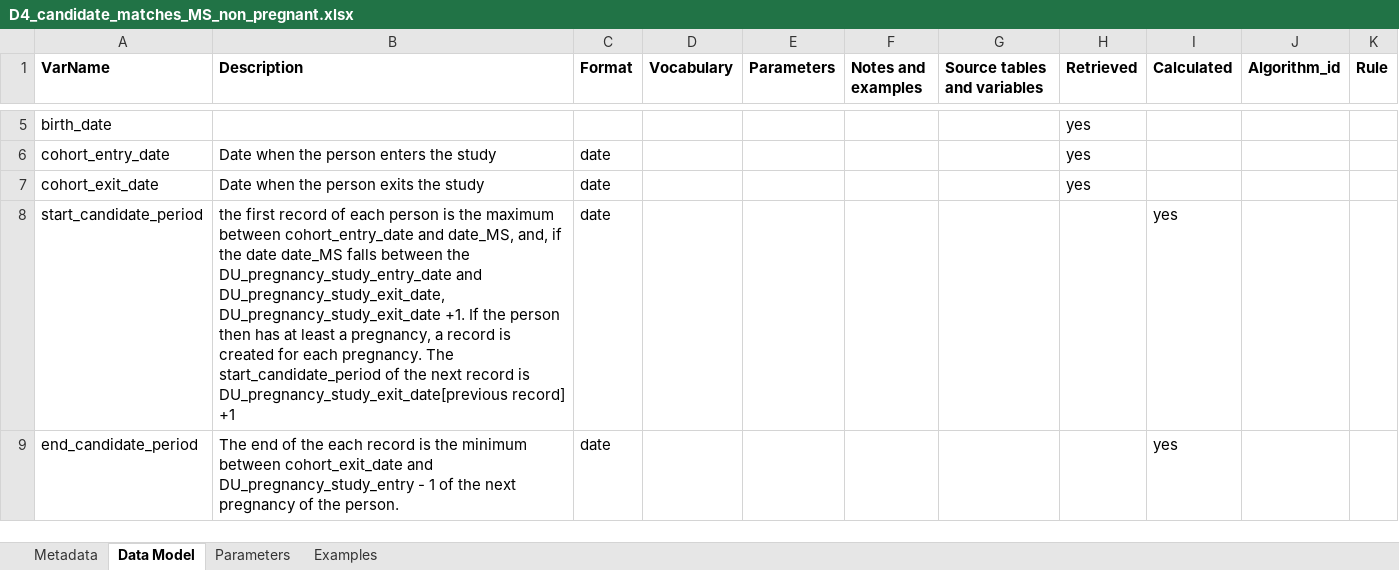
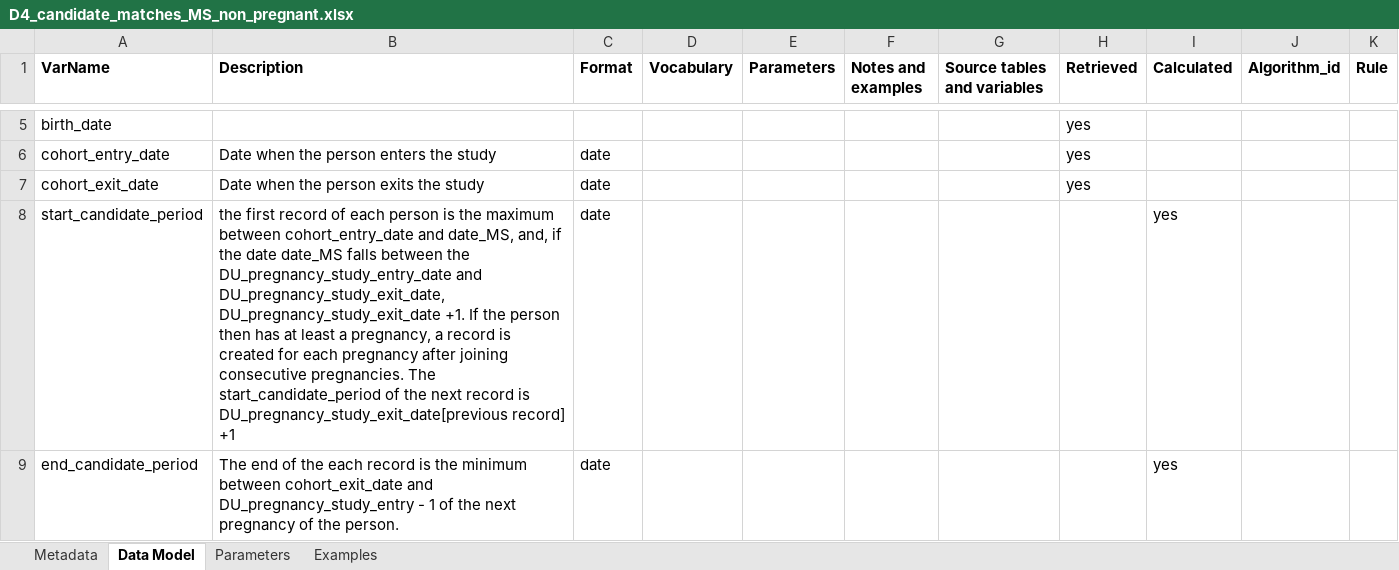
Before and after one commit to IMI-ConcePTION/DP3-MS-SLE, an Excel workbook: i_codebooks/D4_candidate_matches_MS_non_pregnant.xlsx, sheet Data Model, drawn as a sheet; only a part is shown, gaps mark what is left out; values as stored, in another font and other column widths than the file's, no borders; the diff names each change by its address in the sheet, - before the commit and + after, or states it on an @@ line.

```diff
--- a/i_codebooks/D4_candidate_matches_MS_non_pregnant.xlsx (sheet Data Model)
+++ b/i_codebooks/D4_candidate_matches_MS_non_pregnant.xlsx (sheet Data Model)
-B8 (Description): …for each pregnancy. The start_candidate_period…
+B8 (Description): …for each pregnancy after joining consecutive pregnancies. The start_candidate_period…
```
Also changed, not shown: i_codebooks/00_index.xlsx, i_codebooks/D4_DU_matched_MS_PREGNANCY_COHORT_to_MS_COHORT.xlsx, 1 other file.
